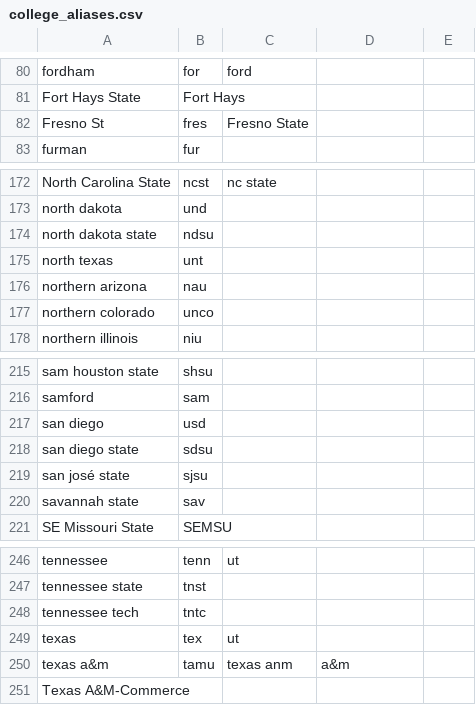
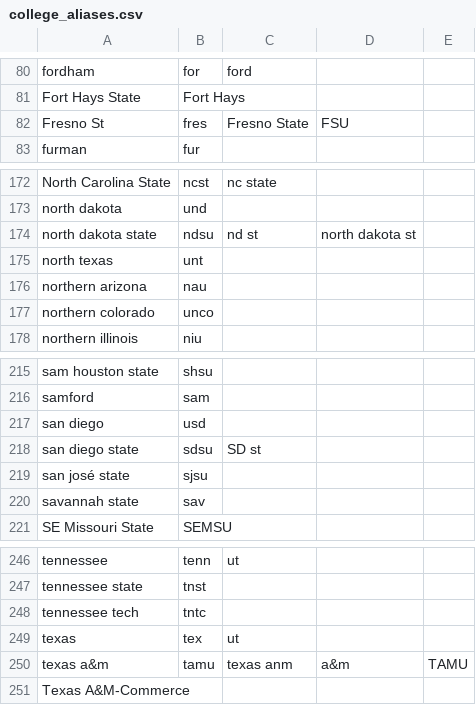
Before and after one commit to RickIsMakingThings/LNSD, a CSV file: public/college_aliases.csv, drawn as a sheet; only a part is shown, gaps mark what is left out; the diff names each change by its address in the sheet, - before the commit and + after, or states it on an @@ line.

Commit message:
DraftYear + weighting
fixed some nicknames that werent working. added DraftYear to player csv. added a weighted thing to get younger players more value and older players less value.

```diff
--- a/public/college_aliases.csv
+++ b/public/college_aliases.csv
-D82: (empty)
+D82: FSU
-C174: (empty)
+C174: nd st
-D174: (empty)
+D174: north dakota st
-C218: (empty)
+C218: SD st
-E250: (empty)
+E250: TAMU
```
Also changed, not shown: 2 other files.
